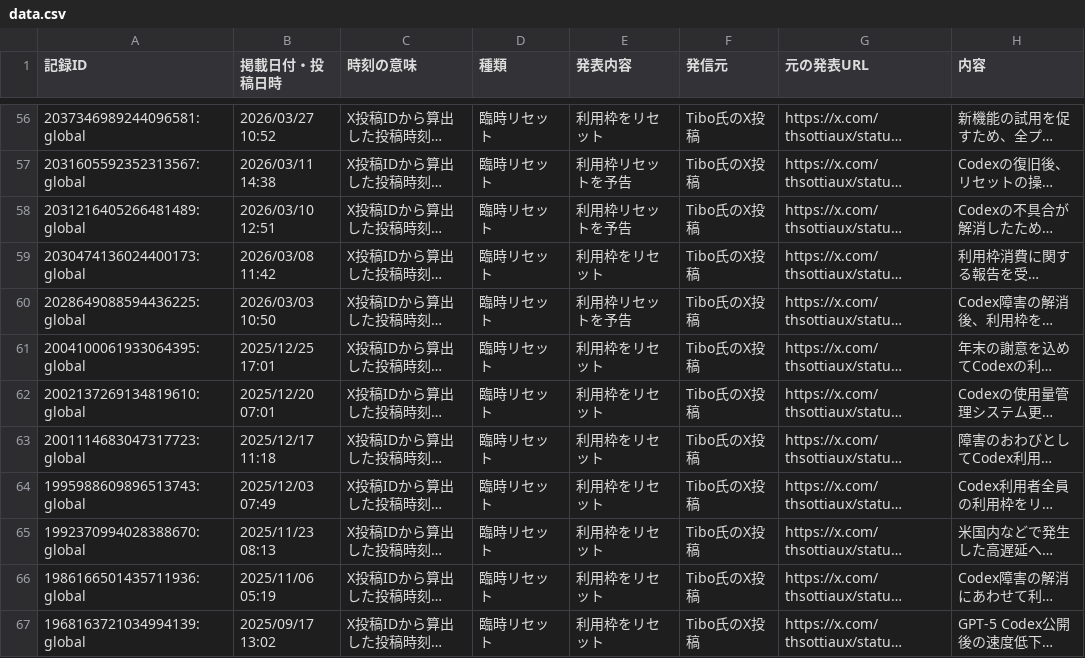
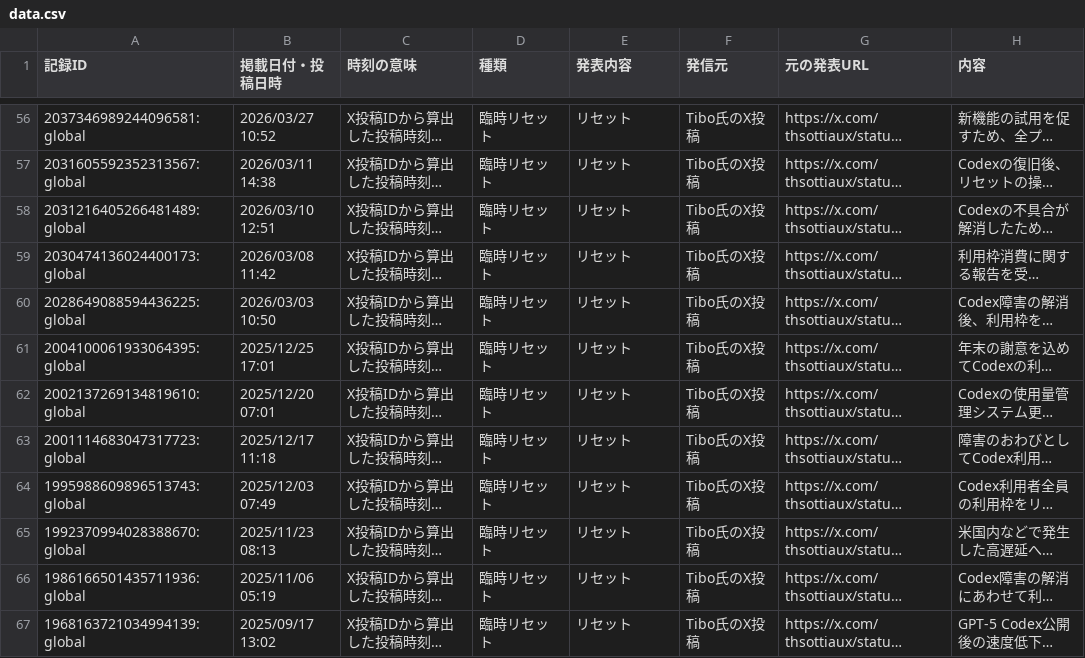
Before and after one commit to mtk-ctrl/ChatGPT-Codex-, a CSV file: docs/data.csv, drawn as a sheet; only a part is shown, gaps mark what is left out; long unchanged cells end in …; the diff covers the shown part only; the diff names each change by its address in the sheet, - before the commit and + after, or states it on an @@ line.

```diff
--- a/docs/data.csv
+++ b/docs/data.csv
-E56 (発表内容): 利用枠をリセット
+E56 (発表内容): リセット
-E57:E58 (発表内容): 利用枠リセットを予告
+E57:E58 (発表内容): リセット
-E59 (発表内容): 利用枠をリセット
+E59 (発表内容): リセット
-E60 (発表内容): 利用枠リセットを予告
+E60 (発表内容): リセット
-E61:E67 (発表内容): 利用枠をリセット
+E61:E67 (発表内容): リセット
```
Also changed, not shown: 54 edited cells elsewhere in this file, 7 other files.
